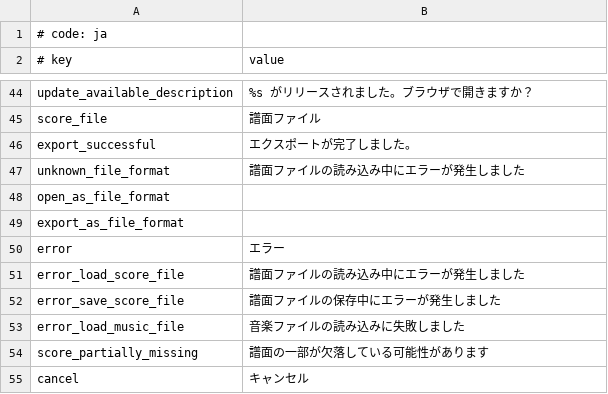
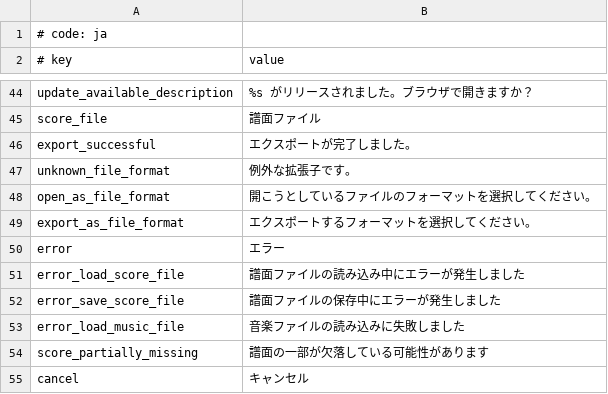
Before and after one commit to monti114514/MikuMikuWorld4UC, a CSV file: MikuMikuWorld/res/i18n/ja.csv, drawn as a sheet; only a part is shown, gaps mark what is left out.

Commit message:
Update: ja.csv

```diff
--- a/MikuMikuWorld/res/i18n/ja.csv
+++ b/MikuMikuWorld/res/i18n/ja.csv
@@ -46,5 +46,5 @@ score_file, 譜面ファイル
 export_successful, エクスポートが完了しました。
-unknown_file_format, 譜面ファイルの読み込み中にエラーが発生しました
-open_as_file_format,
-export_as_file_format,
+unknown_file_format, 例外な拡張子です。
+open_as_file_format,開こうとしているファイルのフォーマットを選択してください。
+export_as_file_format, エクスポートするフォーマットを選択してください。
 error, エラー
```
